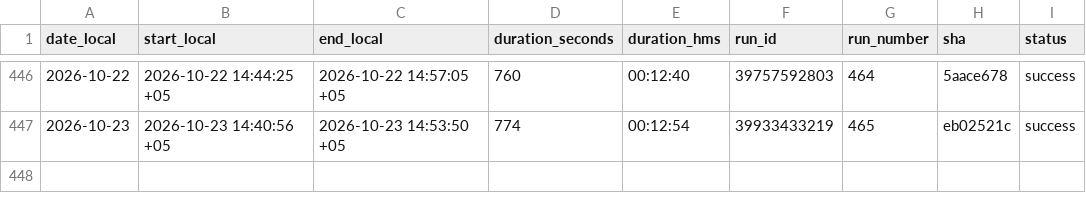
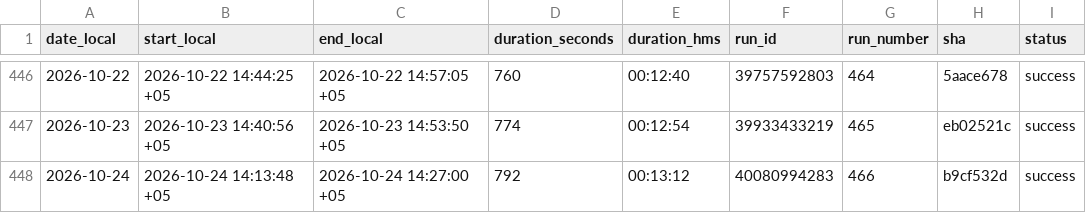
Before and after one commit to d-djumanov/OLX_Dacha_Scraping, a CSV file: Project/runs_log.csv, drawn as a sheet; only a part is shown, gaps mark what is left out.

```diff
--- a/Project/runs_log.csv
+++ b/Project/runs_log.csv
@@ -447 +447,2 @@ date_local,start_local,end_local,duration_seconds,duration_hms,run_id,run_number
 2026-10-23,2026-10-23 14:40:56 +05,2026-10-23 14:53:50 +05,774,00:12:54,39933433219,465,eb02521c,success
+2026-10-24,2026-10-24 14:13:48 +05,2026-10-24 14:27:00 +05,792,00:13:12,40080994283,466,b9cf532d,success
```
Also changed, not shown: 2 other files.
